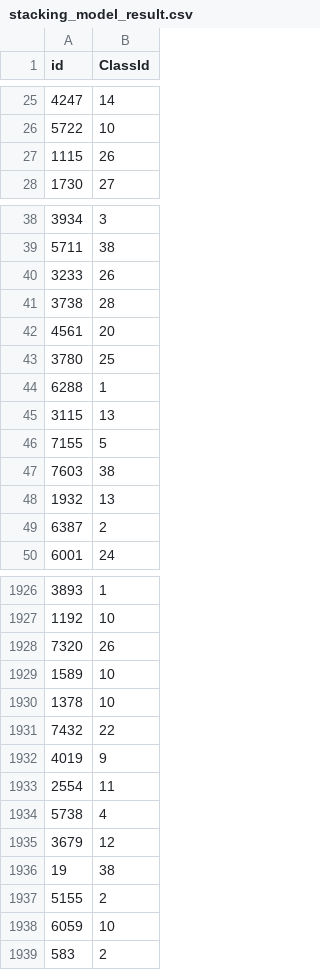
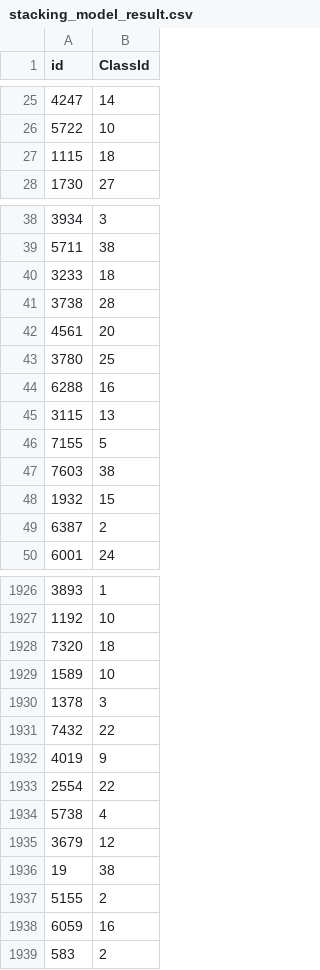
Before and after one commit to moyuerrr/ML_A2, a CSV file: Code/stacking_model_result.csv, drawn as a sheet; only a part is shown, gaps mark what is left out; the diff covers the shown part only.

```diff
--- a/Code/stacking_model_result.csv
+++ b/Code/stacking_model_result.csv
@@ -26,3 +26,3 @@ id,ClassId
 5722,10
-1115,26
+1115,18
 1730,27
@@ -39,3 +39,3 @@ id,ClassId
 5711,38
-3233,26
+3233,18
 3738,28
@@ -43,3 +43,3 @@ id,ClassId
 3780,25
-6288,1
+6288,16
 3115,13
@@ -47,3 +47,3 @@ id,ClassId
 7603,38
-1932,13
+1932,15
 6387,2
@@ -1927,8 +1927,8 @@ id,ClassId
 1192,10
-7320,26
+7320,18
 1589,10
-1378,10
+1378,3
 7432,22
 4019,9
-2554,11
+2554,22
 5738,4
@@ -1937,3 +1937,3 @@ id,ClassId
 5155,2
-6059,10
+6059,16
 583,2
```
Also changed, not shown: 137 edited cells elsewhere in this file, Code/nn.csv, 2 other files.
